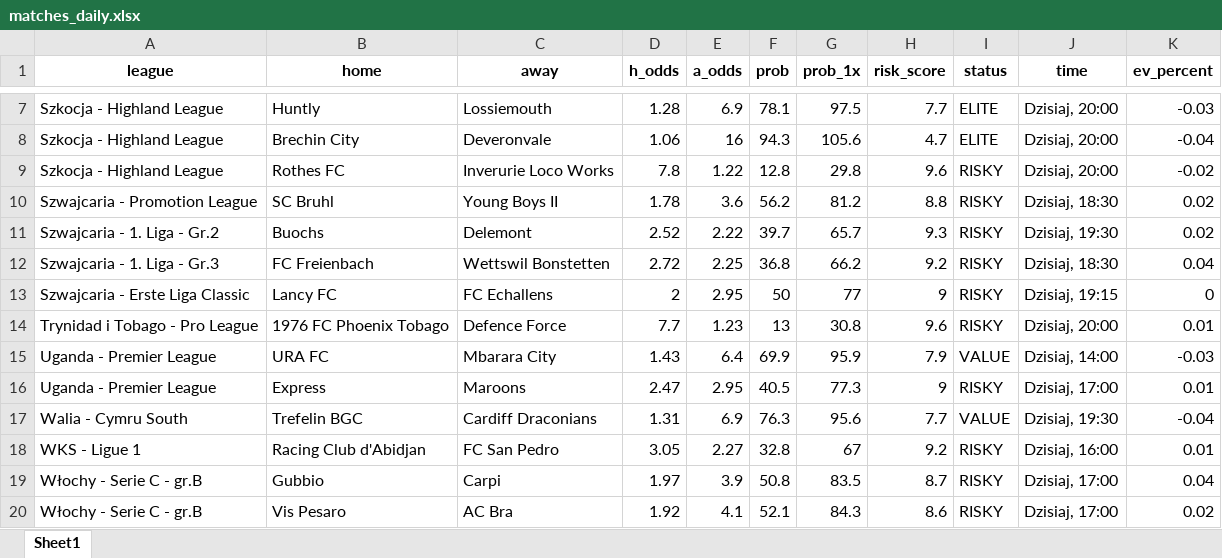
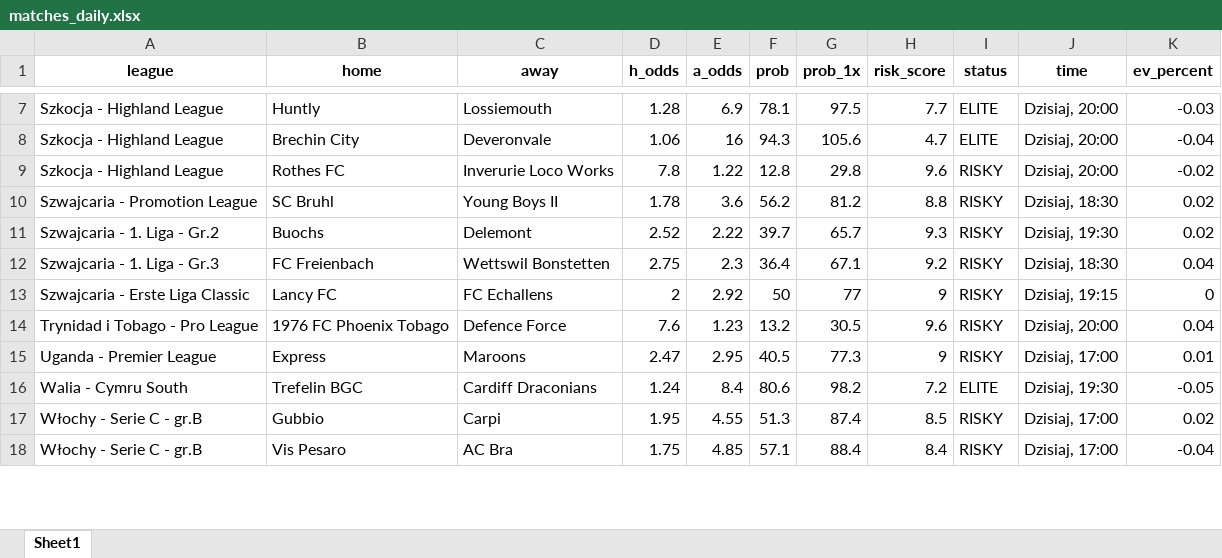
Before and after one commit to Byadiso/webscraper_advanced, an Excel workbook: matches_daily.xlsx, sheet Sheet1, drawn as a sheet; only a part is shown, gaps mark what is left out; values as stored, in another font and other column widths than the file's, no borders; removed rows and columns are numbered as before the commit, all else as after; the diff covers the shown part only; the diff names each change by its address in the sheet, - before the commit and + after, or states it on an @@ line.

```diff
--- a/matches_daily.xlsx (sheet Sheet1)
+++ b/matches_daily.xlsx (sheet Sheet1)
-D12 (h_odds): 2.72
+D12 (h_odds): 2.75
-E12 (a_odds): 2.25
+E12 (a_odds): 2.3
-F12 (prob): 36.8
+F12 (prob): 36.4
-G12 (prob_1x): 66.2
+G12 (prob_1x): 67.1
-E13 (a_odds): 2.95
+E13 (a_odds): 2.92
-D14 (h_odds): 7.7
+D14 (h_odds): 7.6
-F14 (prob): 13
+F14 (prob): 13.2
-G14 (prob_1x): 30.8
+G14 (prob_1x): 30.5
-K14 (ev_percent): 0.01
+K14 (ev_percent): 0.04
-row 15: Uganda - Premier League | URA FC | Mbarara City | 1.43 | 6.4 | 69.9 | 95.9 | 7.9 | VALUE | Dzisiaj, 14:00 | -0.03
-D16 (h_odds): 1.31
+D16 (h_odds): 1.24
-E16 (a_odds): 6.9
+E16 (a_odds): 8.4
-F16 (prob): 76.3
+F16 (prob): 80.6
-G16 (prob_1x): 95.6
+G16 (prob_1x): 98.2
-H16 (risk_score): 7.7
+H16 (risk_score): 7.2
-I16 (status): VALUE
+I16 (status): ELITE
-K16 (ev_percent): -0.04
+K16 (ev_percent): -0.05
-row 18: WKS - Ligue 1 | Racing Club d'Abidjan | FC San Pedro | 3.05 | 2.27 | 32.8 | 67 | 9.2 | RISKY | Dzisiaj, 16:00 | 0.01
-D17 (h_odds): 1.97
+D17 (h_odds): 1.95
-E17 (a_odds): 3.9
+E17 (a_odds): 4.55
-F17 (prob): 50.8
+F17 (prob): 51.3
-G17 (prob_1x): 83.5
+G17 (prob_1x): 87.4
-H17 (risk_score): 8.7
+H17 (risk_score): 8.5
-K17 (ev_percent): 0.04
+K17 (ev_percent): 0.02
-D18 (h_odds): 1.92
+D18 (h_odds): 1.75
-E18 (a_odds): 4.1
+E18 (a_odds): 4.85
-F18 (prob): 52.1
+F18 (prob): 57.1
-G18 (prob_1x): 84.3
+G18 (prob_1x): 88.4
-H18 (risk_score): 8.6
+H18 (risk_score): 8.4
-K18 (ev_percent): 0.02
+K18 (ev_percent): -0.04
```
Also changed, not shown: 2 added rows, 3 removed rows and 34 edited cells elsewhere in this sheet.
